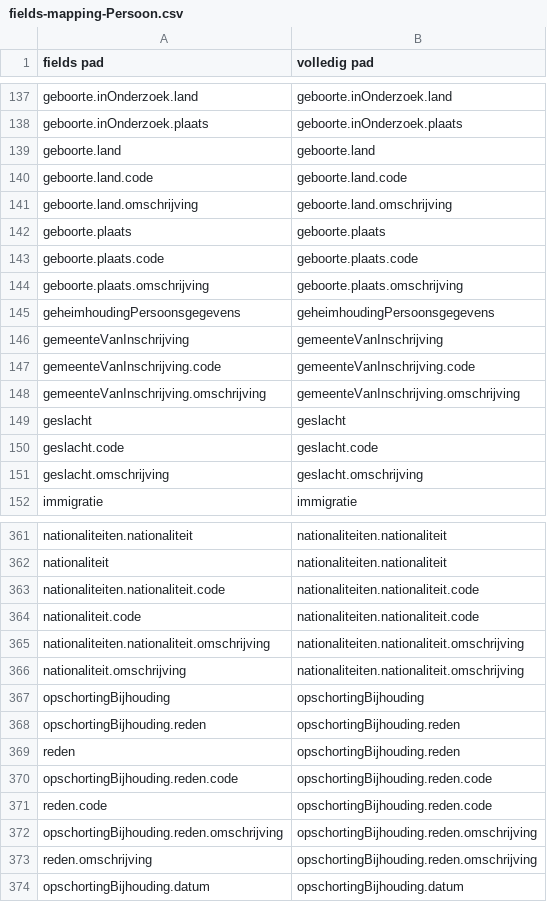
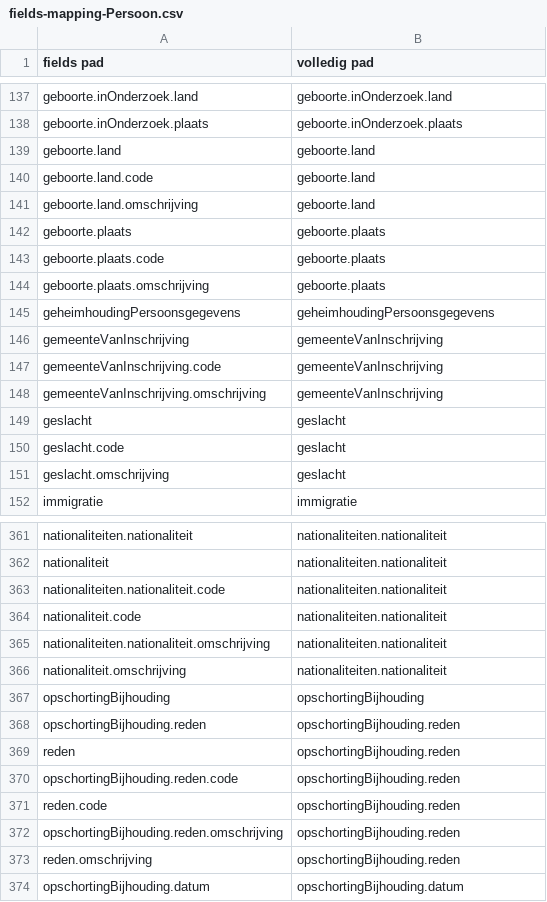
Before and after one commit to BRP-API/Haal-Centraal-BRP-bevragen, a CSV file: features/fields-mapping-Persoon.csv, drawn as a sheet; only a part is shown, gaps mark what is left out; the diff covers the shown part only.

```diff
--- a/features/fields-mapping-Persoon.csv
+++ b/features/fields-mapping-Persoon.csv
@@ -139,14 +139,14 @@ geboorte.inOnderzoek.plaats,geboorte.inOnderzoek.plaats
 geboorte.land,geboorte.land
-geboorte.land.code,geboorte.land.code
-geboorte.land.omschrijving,geboorte.land.omschrijving
+geboorte.land.code,geboorte.land
+geboorte.land.omschrijving,geboorte.land
 geboorte.plaats,geboorte.plaats
-geboorte.plaats.code,geboorte.plaats.code
-geboorte.plaats.omschrijving,geboorte.plaats.omschrijving
+geboorte.plaats.code,geboorte.plaats
+geboorte.plaats.omschrijving,geboorte.plaats
 geheimhoudingPersoonsgegevens,geheimhoudingPersoonsgegevens
 gemeenteVanInschrijving,gemeenteVanInschrijving
-gemeenteVanInschrijving.code,gemeenteVanInschrijving.code
-gemeenteVanInschrijving.omschrijving,gemeenteVanInschrijving.omschrijving
+gemeenteVanInschrijving.code,gemeenteVanInschrijving
+gemeenteVanInschrijving.omschrijving,gemeenteVanInschrijving
 geslacht,geslacht
-geslacht.code,geslacht.code
-geslacht.omschrijving,geslacht.omschrijving
+geslacht.code,geslacht
+geslacht.omschrijving,geslacht
 immigratie,immigratie
@@ -362,6 +362,6 @@ nationaliteiten.nationaliteit,nationaliteiten.nationaliteit
 nationaliteit,nationaliteiten.nationaliteit
-nationaliteiten.nationaliteit.code,nationaliteiten.nationaliteit.code
-nationaliteit.code,nationaliteiten.nationaliteit.code
-nationaliteiten.nationaliteit.omschrijving,nationaliteiten.nationaliteit.omschrijving
-nationaliteit.omschrijving,nationaliteiten.nationaliteit.omschrijving
+nationaliteiten.nationaliteit.code,nationaliteiten.nationaliteit
+nationaliteit.code,nationaliteiten.nationaliteit
+nationaliteiten.nationaliteit.omschrijving,nationaliteiten.nationaliteit
+nationaliteit.omschrijving,nationaliteiten.nationaliteit
 opschortingBijhouding,opschortingBijhouding
@@ -369,6 +369,6 @@ opschortingBijhouding.reden,opschortingBijhouding.reden
 reden,opschortingBijhouding.reden
-opschortingBijhouding.reden.code,opschortingBijhouding.reden.code
-reden.code,opschortingBijhouding.reden.code
-opschortingBijhouding.reden.omschrijving,opschortingBijhouding.reden.omschrijving
-reden.omschrijving,opschortingBijhouding.reden.omschrijving
+opschortingBijhouding.reden.code,opschortingBijhouding.reden
+reden.code,opschortingBijhouding.reden
+opschortingBijhouding.reden.omschrijving,opschortingBijhouding.reden
+reden.omschrijving,opschortingBijhouding.reden
 opschortingBijhouding.datum,opschortingBijhouding.datum
```
Also changed, not shown: 82 edited cells elsewhere in this file, features/fields-Persoon.csv, features/fields-PersoonBeperkt.csv, 3 other files.
